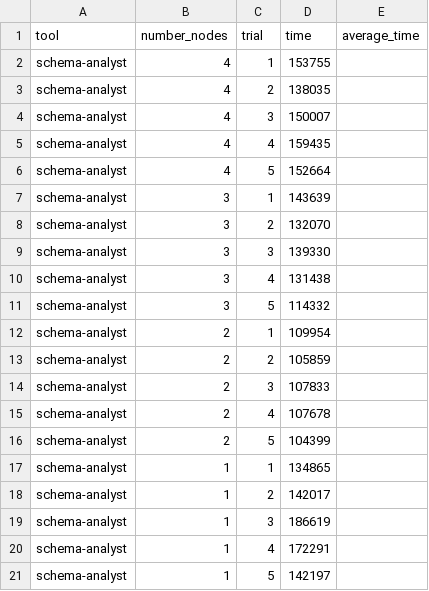
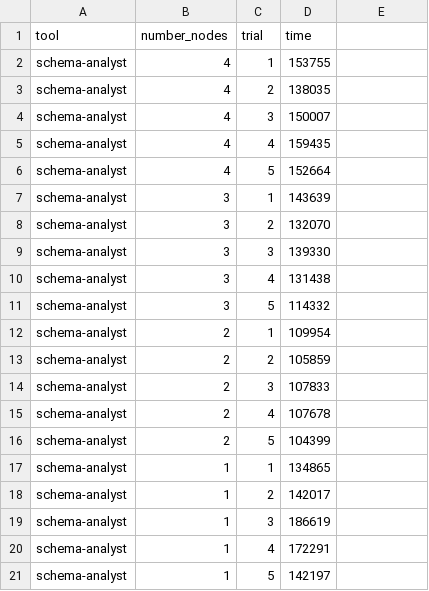
Before and after one commit to michaeljcamara/DistributedTestSharer, a CSV file: data/dts-data.csv, drawn as a sheet.

```diff
--- a/data/dts-data.csv
+++ b/data/dts-data.csv
@@ -1,2 +1,2 @@
-tool,number_nodes,trial,time,average_time
+tool,number_nodes,trial,time
 schema-analyst,4,1,153755
```
Also changed, not shown: 1 other file.
